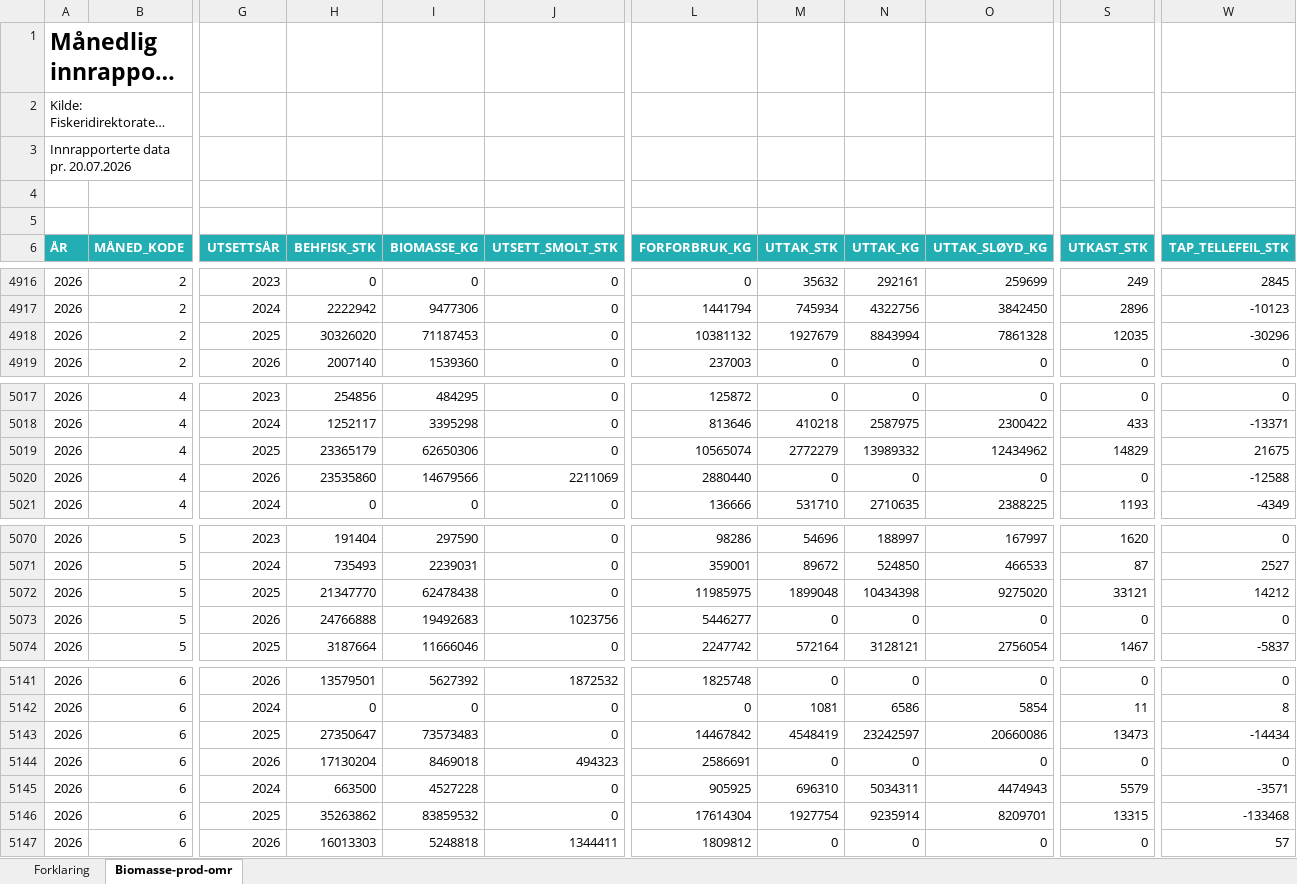
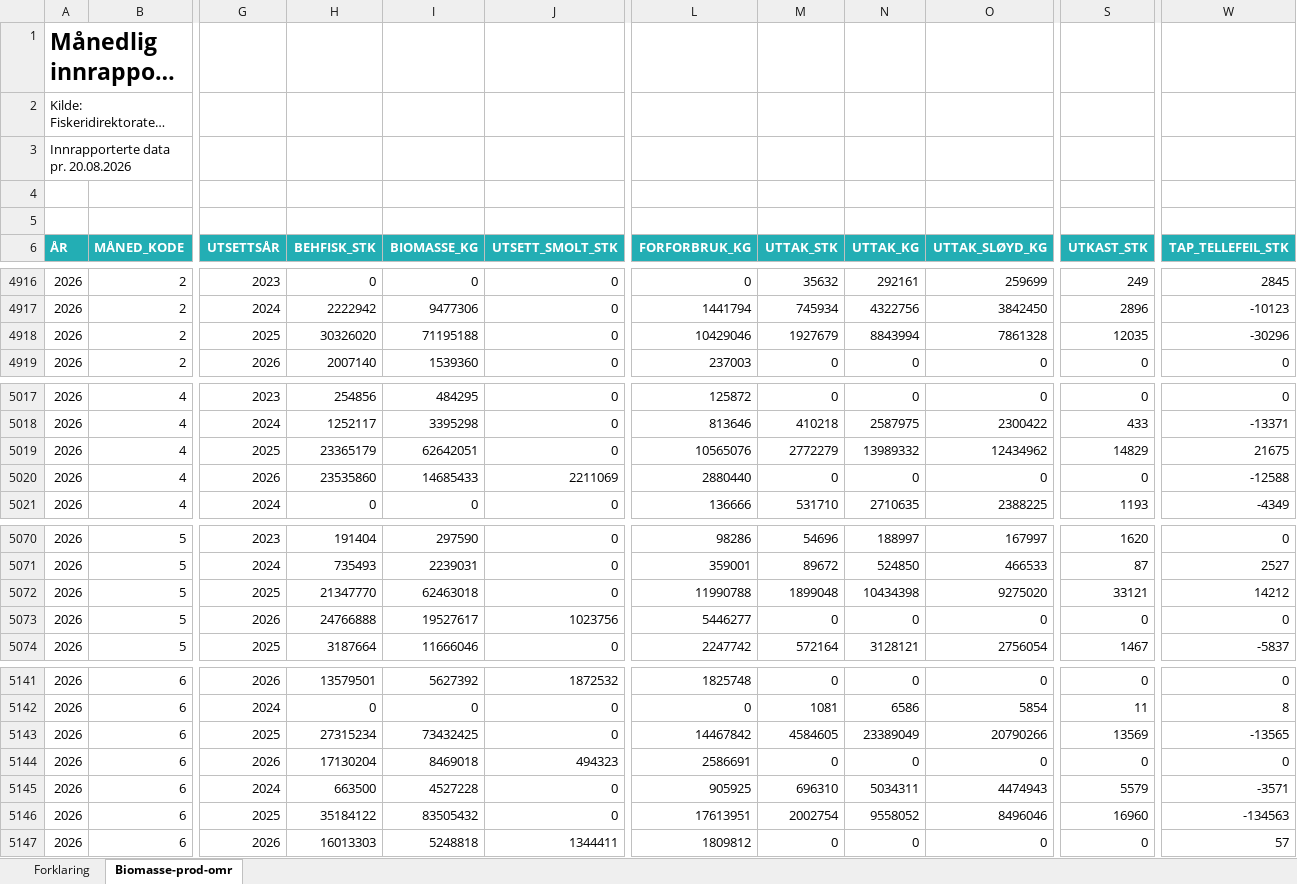
Before and after one commit to EmileviardotFO/saumon, an Excel workbook: xlsx/biomasse/biostat-total-omr.xlsx, sheet Biomasse-prod-omr, drawn as a sheet; only a part is shown, gaps mark what is left out; long unchanged cells end in …; values as stored, in another font and other column widths than the file's, no borders; the diff covers the shown part only; the diff names each change by its address in the sheet, - before the commit and + after, or states it on an @@ line.

```diff
--- a/xlsx/biomasse/biostat-total-omr.xlsx (sheet Biomasse-prod-omr)
+++ b/xlsx/biomasse/biostat-total-omr.xlsx (sheet Biomasse-prod-omr)
-A3 (ÅR): Innrapporterte data pr. 20.07.2026
+A3 (ÅR): Innrapporterte data pr. 20.08.2026
-I4918 (BIOMASSE_KG): 71187453
+I4918 (BIOMASSE_KG): 71195188
-L4918 (FORFORBRUK_KG): 10381132
+L4918 (FORFORBRUK_KG): 10429046
-I5019 (BIOMASSE_KG): 62650306
+I5019 (BIOMASSE_KG): 62642051
-L5019 (FORFORBRUK_KG): 10565074
+L5019 (FORFORBRUK_KG): 10565076
-I5020 (BIOMASSE_KG): 14679566
+I5020 (BIOMASSE_KG): 14685433
-I5072 (BIOMASSE_KG): 62478438
+I5072 (BIOMASSE_KG): 62463018
-L5072 (FORFORBRUK_KG): 11985975
+L5072 (FORFORBRUK_KG): 11990788
-I5073 (BIOMASSE_KG): 19492683
+I5073 (BIOMASSE_KG): 19527617
-H5143 (BEHFISK_STK): 27350647
+H5143 (BEHFISK_STK): 27315234
-I5143 (BIOMASSE_KG): 73573483
+I5143 (BIOMASSE_KG): 73432425
-M5143 (UTTAK_STK): 4548419
+M5143 (UTTAK_STK): 4584605
-N5143 (UTTAK_KG): 23242597
+N5143 (UTTAK_KG): 23389049
-O5143 (UTTAK_SLØYD_KG): 20660086
+O5143 (UTTAK_SLØYD_KG): 20790266
-S5143 (UTKAST_STK): 13473
+S5143 (UTKAST_STK): 13569
-W5143 (TAP_TELLEFEIL_STK): -14434
+W5143 (TAP_TELLEFEIL_STK): -13565
-H5146 (BEHFISK_STK): 35263862
+H5146 (BEHFISK_STK): 35184122
-I5146 (BIOMASSE_KG): 83859532
+I5146 (BIOMASSE_KG): 83505432
-L5146 (FORFORBRUK_KG): 17614304
+L5146 (FORFORBRUK_KG): 17613951
-M5146 (UTTAK_STK): 1927754
+M5146 (UTTAK_STK): 2002754
-N5146 (UTTAK_KG): 9235914
+N5146 (UTTAK_KG): 9558052
-O5146 (UTTAK_SLØYD_KG): 8209701
+O5146 (UTTAK_SLØYD_KG): 8496046
-S5146 (UTKAST_STK): 13315
+S5146 (UTKAST_STK): 16960
-W5146 (TAP_TELLEFEIL_STK): -133468
+W5146 (TAP_TELLEFEIL_STK): -134563
```
Also changed, not shown: 48 added rows, 1 removed row and 41 edited cells elsewhere in this sheet.
